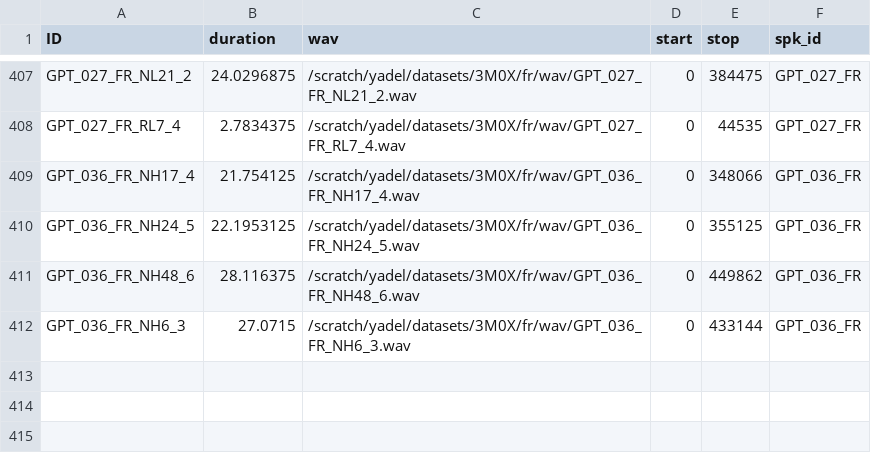
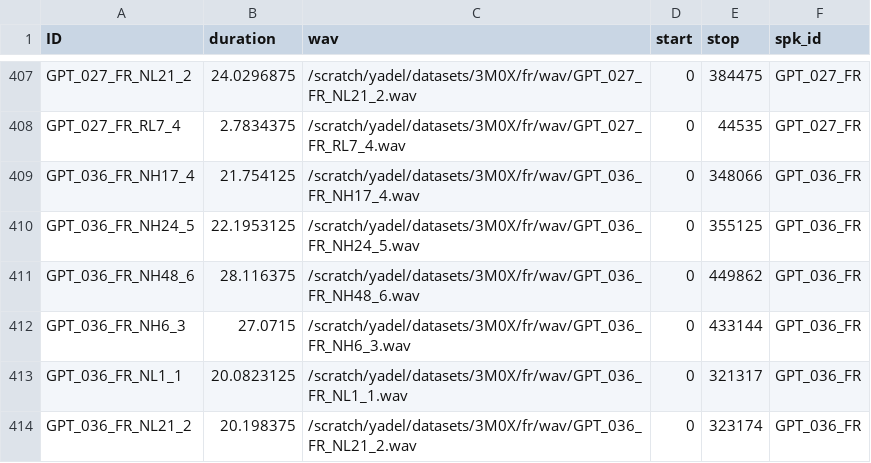
Before and after one commit to FabricioAmoroso/3M0X-ASV, a CSV file: output/prepare/3M0X/fr/Neutral-Neutral/test.csv, drawn as a sheet; only a part is shown, gaps mark what is left out; the diff names each change by its address in the sheet, - before the commit and + after, or states it on an @@ line.

Commit message:
Fixed missing test samples

```diff
--- a/output/prepare/3M0X/fr/Neutral-Neutral/test.csv
+++ b/output/prepare/3M0X/fr/Neutral-Neutral/test.csv
+row 413: GPT_036_FR_NL1_1 | 20.0823125 | /scratch/yadel/datasets/3M0X/fr/wav/GPT_036_FR_NL1_1.wav | 0 | 321317 | GPT_036_FR
+row 414: GPT_036_FR_NL21_2 | 20.198375 | /scratch/yadel/datasets/3M0X/fr/wav/GPT_036_FR_NL21_2.wav | 0 | 323174 | GPT_036_FR
```
Also changed, not shown: 20 other files.
